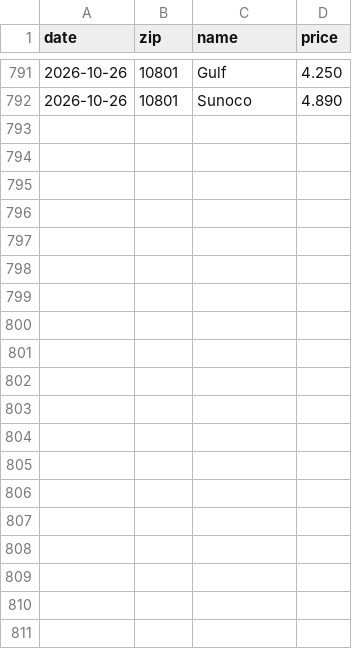
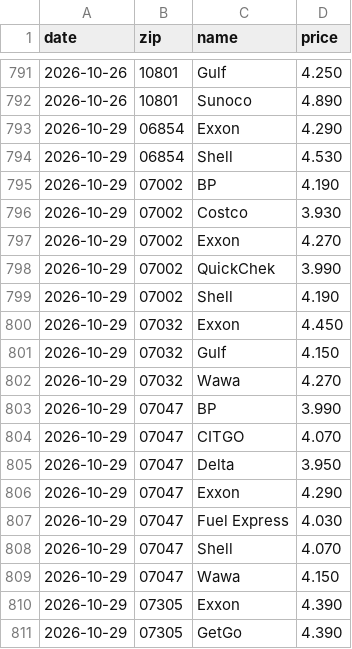
Before and after one commit to dreamerskymaster/costco_fuel_notifier, a CSV file: data/us_station_history.csv, drawn as a sheet; only a part is shown, gaps mark what is left out; the diff covers the shown part only.

```diff
--- a/data/us_station_history.csv
+++ b/data/us_station_history.csv
@@ -792 +792,20 @@ date,zip,name,price
 2026-10-26,10801,Sunoco,4.890
+2026-10-29,06854,Exxon,4.290
+2026-10-29,06854,Shell,4.530
+2026-10-29,07002,BP,4.190
+2026-10-29,07002,Costco,3.930
+2026-10-29,07002,Exxon,4.270
+2026-10-29,07002,QuickChek,3.990
+2026-10-29,07002,Shell,4.190
+2026-10-29,07032,Exxon,4.450
+2026-10-29,07032,Gulf,4.150
+2026-10-29,07032,Wawa,4.270
+2026-10-29,07047,BP,3.990
+2026-10-29,07047,CITGO,4.070
+2026-10-29,07047,Delta,3.950
+2026-10-29,07047,Exxon,4.290
+2026-10-29,07047,Fuel Express,4.030
+2026-10-29,07047,Shell,4.070
+2026-10-29,07047,Wawa,4.150
+2026-10-29,07305,Exxon,4.390
+2026-10-29,07305,GetGo,4.390
```
Also changed, not shown: 22 added rows elsewhere in this file, data/predictions.csv, 1 other file.
